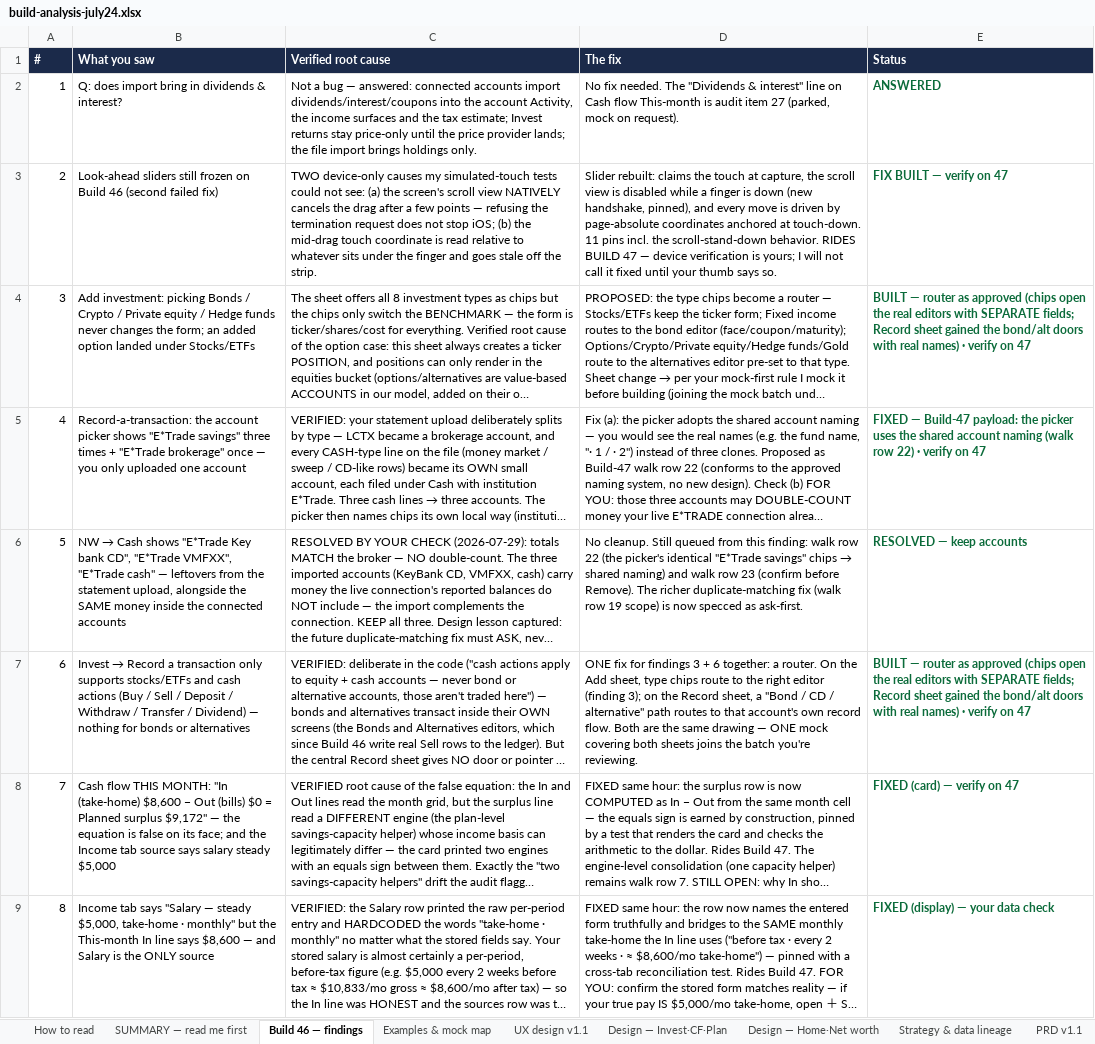
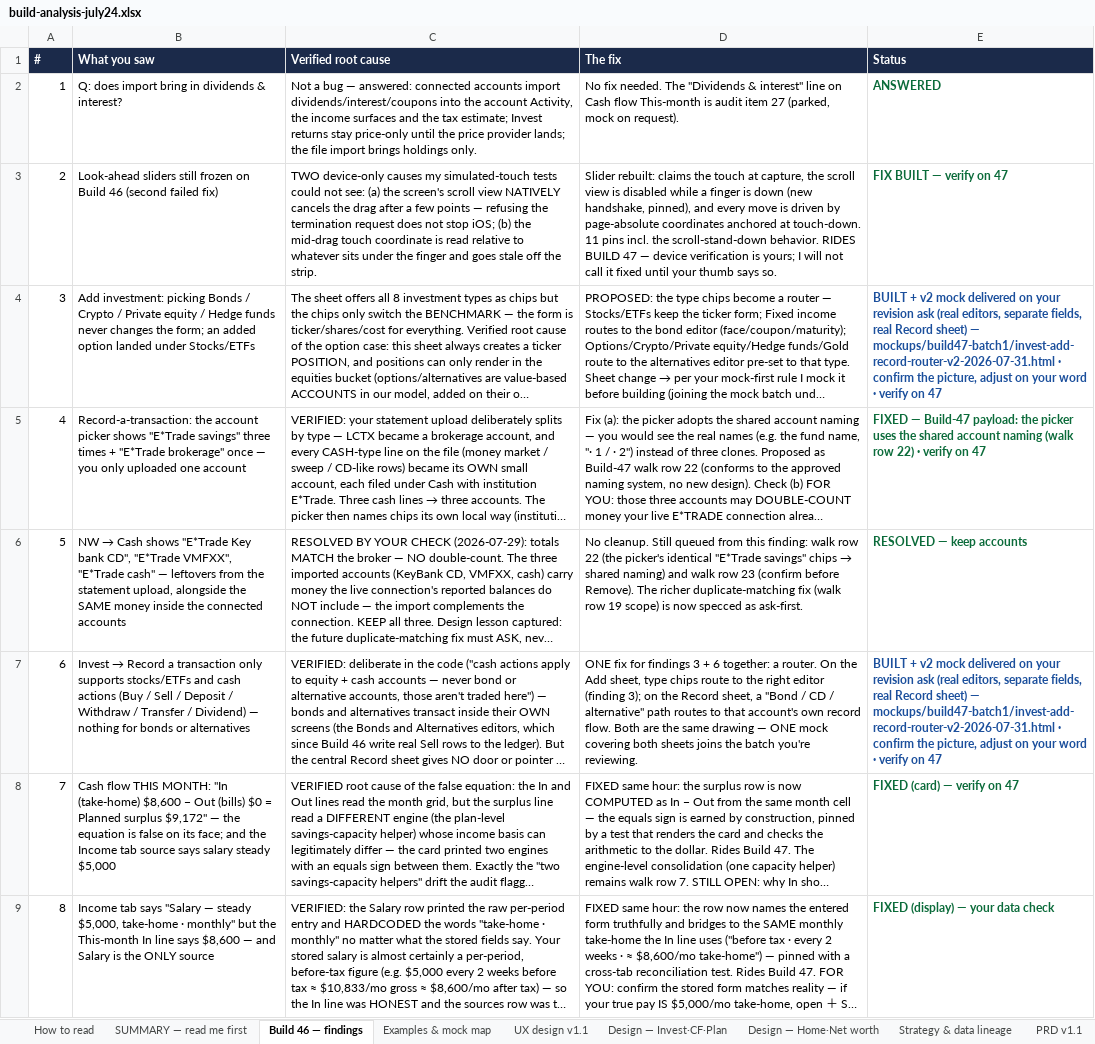
Before and after one commit to Finwise-io/finwise, an Excel workbook: docs/FCC-core-55-70/build-analysis-july24.xlsx, sheet Build 46 — findings, drawn as a sheet; only a part is shown; long unchanged cells end in …; values as stored, in another font and other column widths than the file's, no borders; the diff names each change by its address in the sheet, - before the commit and + after, or states it on an @@ line.

```diff
--- a/docs/FCC-core-55-70/build-analysis-july24.xlsx (sheet Build 46 — findings)
+++ b/docs/FCC-core-55-70/build-analysis-july24.xlsx (sheet Build 46 — findings)
-E4 (Status): BUILT — router as approved (chips open the real editors with SEPARATE fields; Record sheet gained the bond/alt doors with real names) · verify…
+E4 (Status): BUILT + v2 mock delivered on your revision ask (real editors, separate fields, real Record sheet) — mockups/build47-batch1/invest-add-record-router-v2-2026-07-31.html · confirm the picture, adjust on your word · verify…
-E4 text colour: #0B6B3A
+E4 text colour: #1B4F9C
-E7 (Status): BUILT — router as approved (chips open the real editors with SEPARATE fields; Record sheet gained the bond/alt doors with real names) · verify…
+E7 (Status): BUILT + v2 mock delivered on your revision ask (real editors, separate fields, real Record sheet) — mockups/build47-batch1/invest-add-record-router-v2-2026-07-31.html · confirm the picture, adjust on your word · verify…
-E7 text colour: #0B6B3A
+E7 text colour: #1B4F9C
```
Also changed, not shown: sheet Design — Home·Net worth, sheet Examples & mock map, docs/FCC-core-55-70/FCC-core-detailed-design-v1.3-2026-07-19.xlsx, 1 other file.
